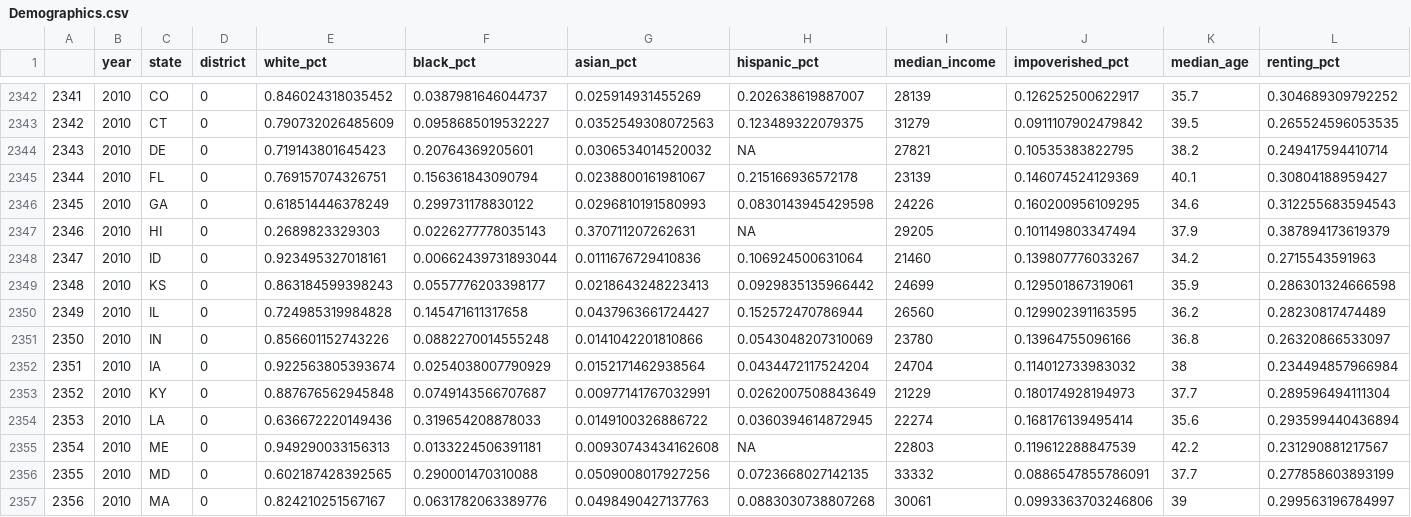
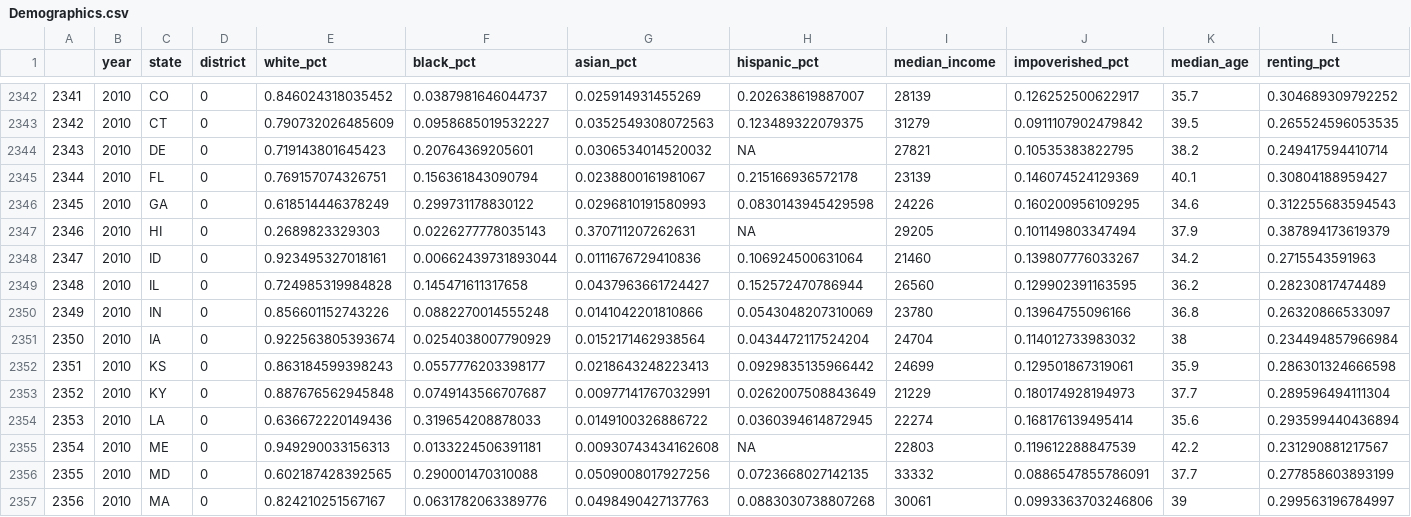
Before and after one commit to BPR-Data-Team/ElectionModel2024, a CSV file: cleaned_data/Demographics.csv, drawn as a sheet; only a part is shown, gaps mark what is left out.

```diff
--- a/cleaned_data/Demographics.csv
+++ b/cleaned_data/Demographics.csv
@@ -2348,6 +2348,6 @@
 "2347",2010,"ID",0,0.923495327018161,0.00662439731893044,0.0111676729410836,0.106924500631064,21460,0.139807776033267,34.2,0.2715543591963
-"2348",2010,"KS",0,0.863184599398243,0.0557776203398177,0.0218643248223413,0.0929835135966442,24699,0.129501867319061,35.9,0.286301324666598
-"2349",2010,"IL",0,0.724985319984828,0.145471611317658,0.0437963661724427,0.152572470786944,26560,0.129902391163595,36.2,0.28230817474489
-"2350",2010,"IN",0,0.856601152743226,0.0882270014555248,0.0141042201810866,0.0543048207310069,23780,0.13964755096166,36.8,0.26320866533097
-"2351",2010,"IA",0,0.922563805393674,0.0254038007790929,0.0152171462938564,0.0434472117524204,24704,0.114012733983032,38,0.234494857966984
+"2348",2010,"IL",0,0.724985319984828,0.145471611317658,0.0437963661724427,0.152572470786944,26560,0.129902391163595,36.2,0.28230817474489
+"2349",2010,"IN",0,0.856601152743226,0.0882270014555248,0.0141042201810866,0.0543048207310069,23780,0.13964755096166,36.8,0.26320866533097
+"2350",2010,"IA",0,0.922563805393674,0.0254038007790929,0.0152171462938564,0.0434472117524204,24704,0.114012733983032,38,0.234494857966984
+"2351",2010,"KS",0,0.863184599398243,0.0557776203398177,0.0218643248223413,0.0929835135966442,24699,0.129501867319061,35.9,0.286301324666598
 "2352",2010,"KY",0,0.887676562945848,0.0749143566707687,0.00977141767032991,0.0262007508843649,21229,0.180174928194973,37.7,0.289596494111304
```
